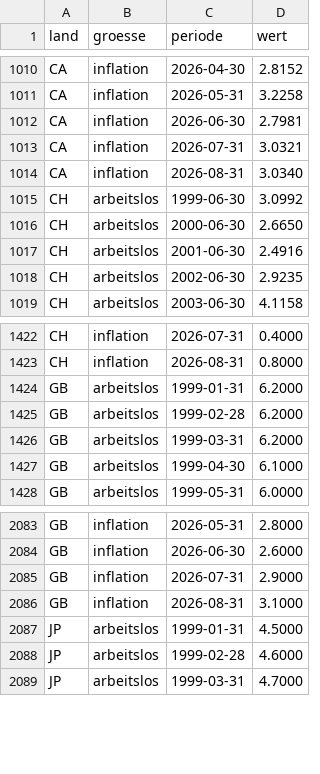
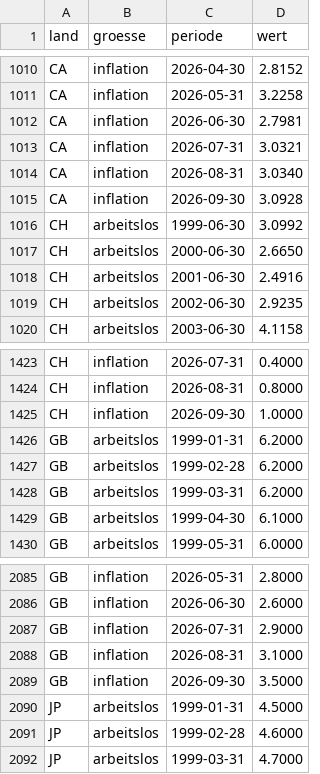
Before and after one commit to fynnluckas-source/trading-dashboard, a CSV file: daten/makro.csv, drawn as a sheet; only a part is shown, gaps mark what is left out.

```diff
--- a/daten/makro.csv
+++ b/daten/makro.csv
@@ -1014,2 +1014,3 @@ CA,inflation,2026-07-31,3.0321
 CA,inflation,2026-08-31,3.0340
+CA,inflation,2026-09-30,3.0928
 CH,arbeitslos,1999-06-30,3.0992
@@ -1423,2 +1424,3 @@ CH,inflation,2026-07-31,0.4000
 CH,inflation,2026-08-31,0.8000
+CH,inflation,2026-09-30,1.0000
 GB,arbeitslos,1999-01-31,6.2000
@@ -2086,2 +2088,3 @@ GB,inflation,2026-07-31,2.9000
 GB,inflation,2026-08-31,3.1000
+GB,inflation,2026-09-30,3.5000
 JP,arbeitslos,1999-01-31,4.5000
```
Also changed, not shown: daten/kurse_future_tag.csv, daten/kurse_tag.csv.
